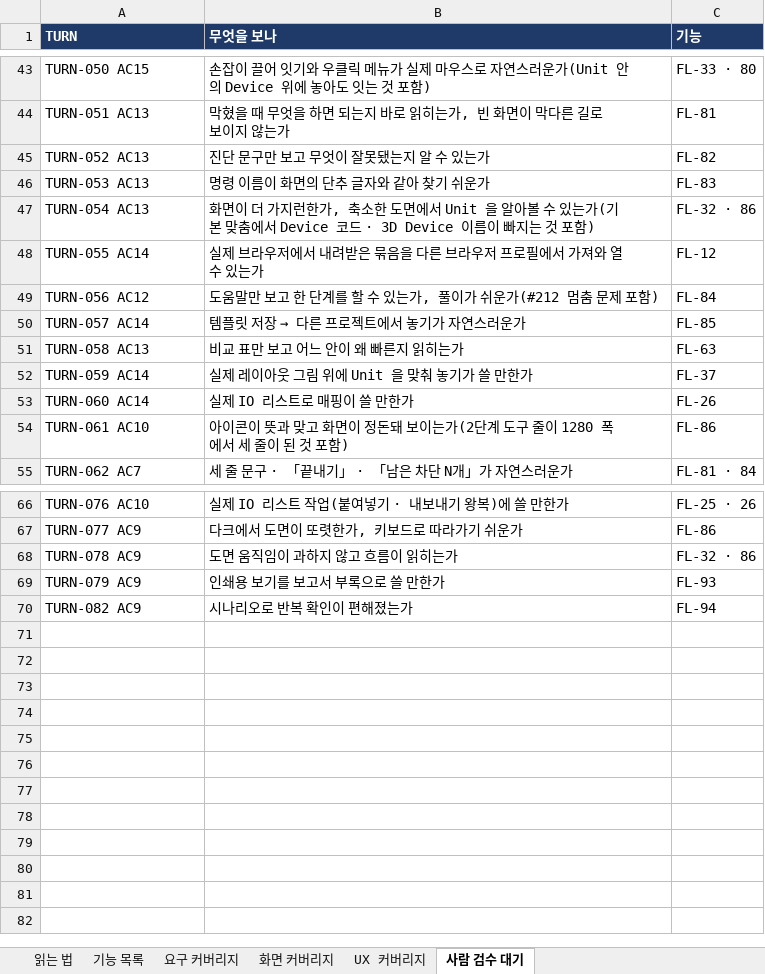
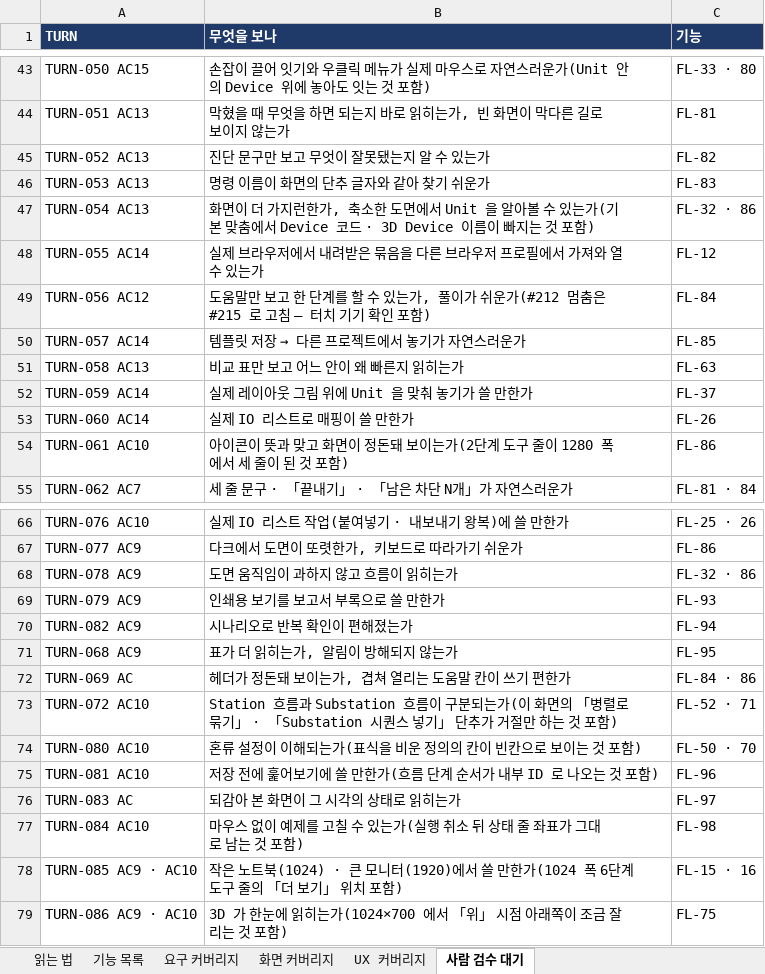
Before and after one commit to kotaeji/EquipCD_G, an Excel workbook: docs/traceability/Feature_Traceability.xlsx, sheet 사람 검수 대기, drawn as a sheet; only a part is shown, gaps mark what is left out; values as stored, in another font and other column widths than the file's, no borders; the diff names each change by its address in the sheet, - before the commit and + after, or states it on an @@ line.

```diff
--- a/docs/traceability/Feature_Traceability.xlsx (sheet 사람 검수 대기)
+++ b/docs/traceability/Feature_Traceability.xlsx (sheet 사람 검수 대기)
-B49 (무엇을 보나): …가(#212 멈춤 문제 포함)
+B49 (무엇을 보나): …가(#212 멈춤은 #215 로 고침 — 터치 기기 확인 포함)
+row 71: TURN-068 AC9 | 표가 더 읽히는가, 알림이 방해되지 않는가 | FL-95
+row 72: TURN-069 AC | 헤더가 정돈돼 보이는가, 겹쳐 열리는 도움말 칸이 쓰기 편한가 | FL-84 · 86
+row 73: TURN-072 AC10 | Station 흐름과 Substation 흐름이 구분되는가(이 화면의 「병렬로 묶기」 · 「Substation 시퀀스 넣기」 단추가 거절만 하는 것 포함) | FL-52 · 71
+row 74: TURN-080 AC10 | 혼류 설정이 이해되는가(표식을 비운 정의의 칸이 빈칸으로 보이는 것 포함) | FL-50 · 70
+row 75: TURN-081 AC10 | 저장 전에 훑어보기에 쓸 만한가(흐름 단계 순서가 내부 ID 로 나오는 것 포함) | FL-96
+row 76: TURN-083 AC | 되감아 본 화면이 그 시각의 상태로 읽히는가 | FL-97
+row 77: TURN-084 AC10 | 마우스 없이 예제를 고칠 수 있는가(실행 취소 뒤 상태 줄 좌표가 그대로 남는 것 포함) | FL-98
+row 78: TURN-085 AC9 · AC10 | 작은 노트북(1024) · 큰 모니터(1920)에서 쓸 만한가(1024 폭 6단계 도구 줄의 「더 보기」 위치 포함) | FL-15 · 16
+row 79: TURN-086 AC9 · AC10 | 3D 가 한눈에 읽히는가(1024×700 에서 「위」 시점 아래쪽이 조금 잘리는 것 포함) | FL-75
```
Also changed, not shown: sheet 기능 목록, sheet UX 커버리지, sheet 요구 커버리지, sheet 화면 커버리지, sheet 읽는 법, 5 other files.
